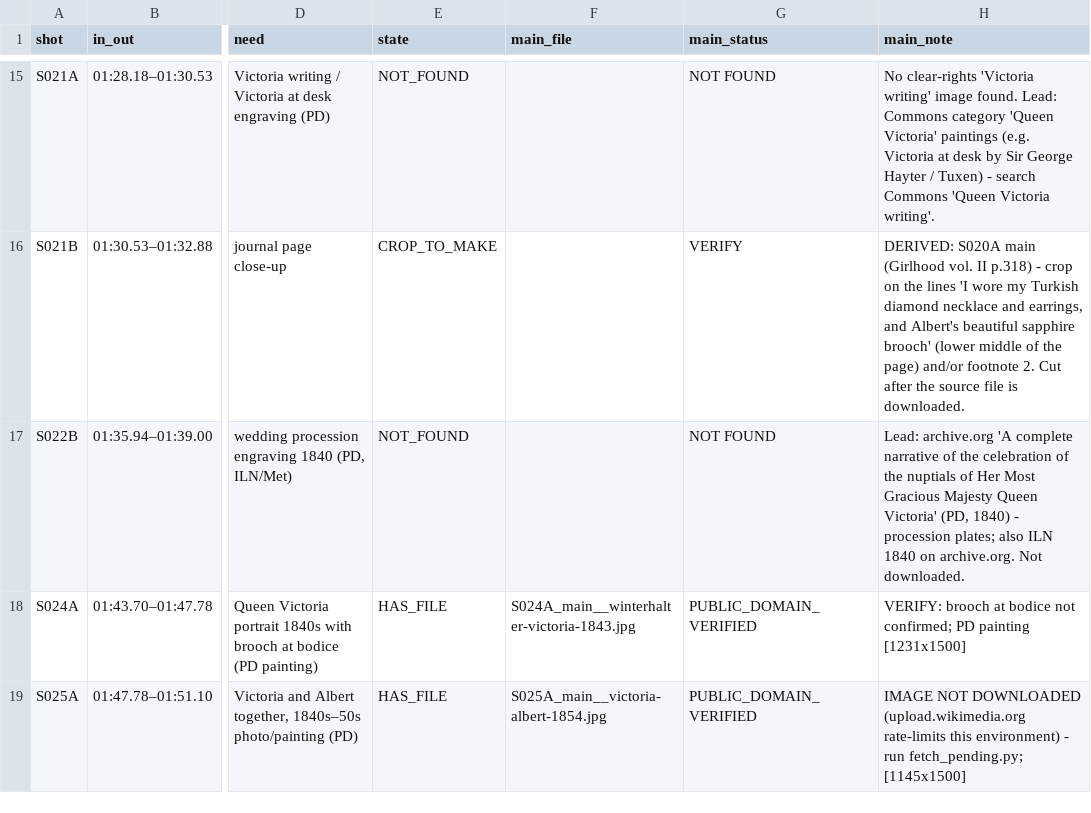
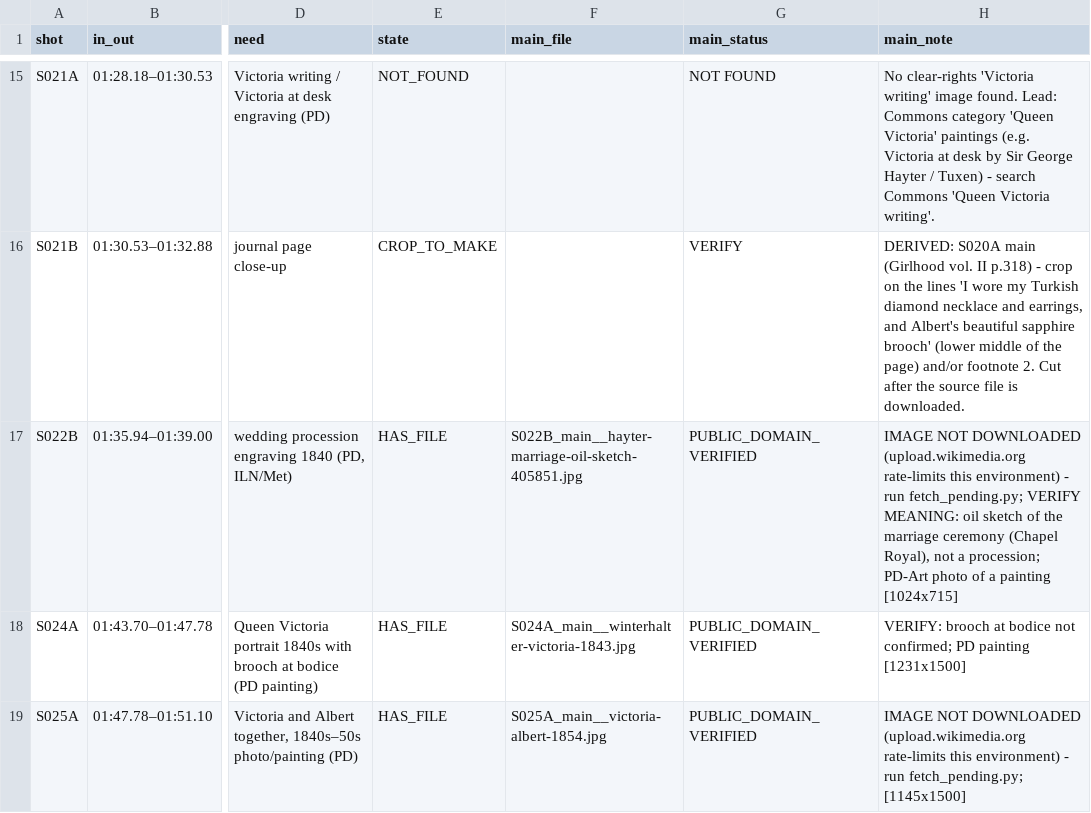
Before and after one commit to DzenaDzena/youtube-factory, a CSV file: FS-002_visuals/SHOTS_INDEX.csv, drawn as a sheet; only a part is shown, gaps mark what is left out; the diff covers the shown part only; the diff names each change by its address in the sheet, - before the commit and + after, or states it on an @@ line.

```diff
--- a/FS-002_visuals/SHOTS_INDEX.csv
+++ b/FS-002_visuals/SHOTS_INDEX.csv
-E17 (state): NOT_FOUND
+E17 (state): HAS_FILE
-F17 (main_file): (empty)
+F17 (main_file): S022B_main__hayter-marriage-oil-sketch-405851.jpg
-G17 (main_status): NOT FOUND
+G17 (main_status): PUBLIC_DOMAIN_VERIFIED
-H17 (main_note): Lead: archive.org 'A complete narrative of the celebration of the nuptials of Her Most Gracious Majesty Queen Victoria' (PD, 1840) - procession plates; also ILN 1840 on archive.org. Not downloaded.
+H17 (main_note): IMAGE NOT DOWNLOADED (upload.wikimedia.org rate-limits this environment) - run fetch_pending.py; VERIFY MEANING: oil sketch of the marriage ceremony (Chapel Royal), not a procession; PD-Art photo of a painting [1024x715]
```
Also changed, not shown: 13 edited cells elsewhere in this file, FS-002_visuals/MANIFEST.csv, 2 other files.
